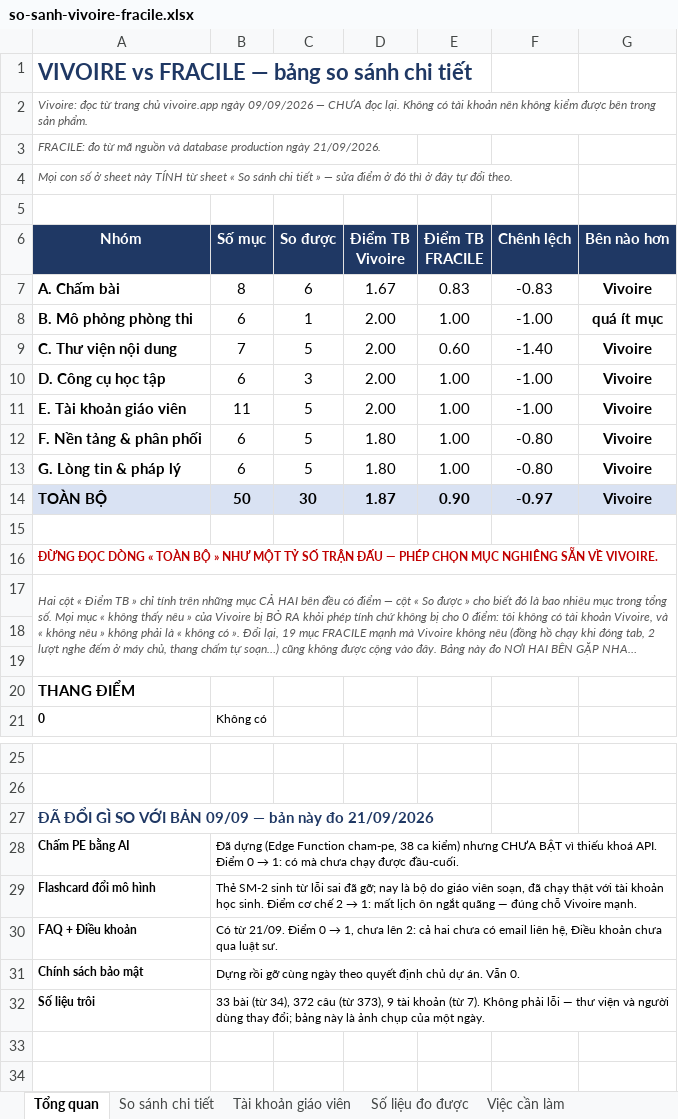
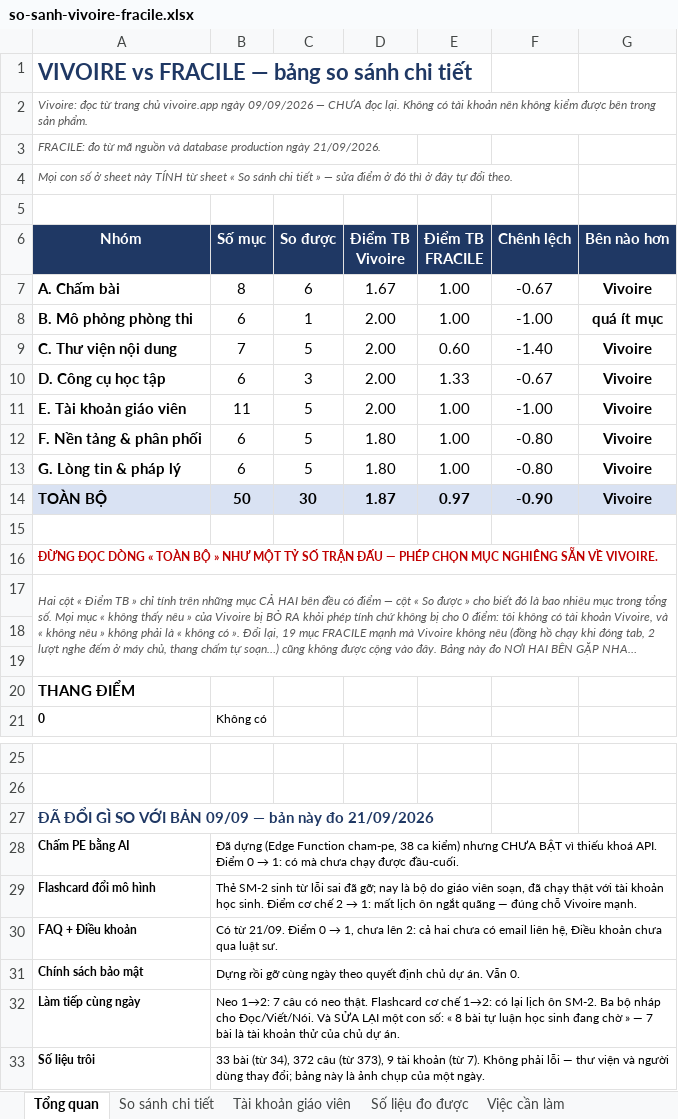
Before and after one commit to dhunff/ma-classe-de-francais, an Excel workbook: docs/so-sanh-vivoire-fracile.xlsx, sheet Tổng quan, drawn as a sheet; only a part is shown, gaps mark what is left out; long unchanged cells end in …; values as stored, in another font and other column widths than the file's, no borders; the diff names each change by its address in the sheet, - before the commit and + after, or states it on an @@ line.

```diff
--- a/docs/so-sanh-vivoire-fracile.xlsx (sheet Tổng quan)
+++ b/docs/so-sanh-vivoire-fracile.xlsx (sheet Tổng quan)
-E7 (Điểm TB FRACILE): 0.83
+E7 (Điểm TB FRACILE): 1.00
-F7 (Chênh lệch): -0.83
+F7 (Chênh lệch): -0.67
-E10 (Điểm TB FRACILE): 1.00
+E10 (Điểm TB FRACILE): 1.33
-F10 (Chênh lệch): -1.00
+F10 (Chênh lệch): -0.67
-E14 (Điểm TB FRACILE): 0.90
+E14 (Điểm TB FRACILE): 0.97
-F14 (Chênh lệch): -0.97
+F14 (Chênh lệch): -0.90
+row 32: Làm tiếp cùng ngày | Neo 1→2: 7 câu có neo thật. Flashcard cơ chế 1→2: có lại lịch ôn SM-2. Ba bộ nháp cho Đọc/Viết/Nói. Và SỬA LẠI một con số: « 8 bài tự luận học sinh đang chờ » — 7 bài là tài khoản thử của chủ dự án.
```
Also changed, not shown: sheet Việc cần làm, sheet So sánh chi tiết, sheet Số liệu đo được.
